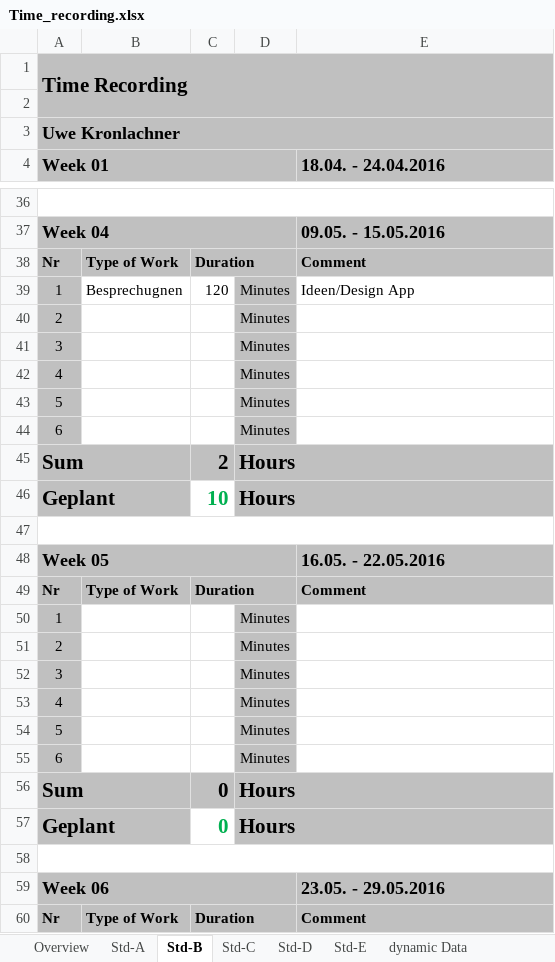
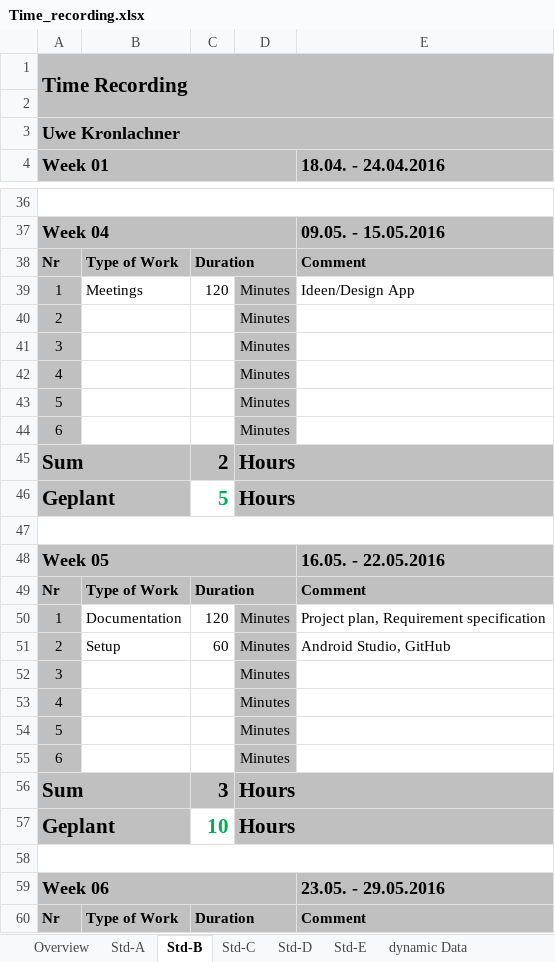
Before and after one commit to klinarc/LWN-ReaderApp, an Excel workbook: Documentation/Time_recording.xlsx, sheet Std-B, drawn as a sheet; only a part is shown, gaps mark what is left out; values as stored, in another font and other column widths than the file's, no borders; the diff names each change by its address in the sheet, - before the commit and + after, or states it on an @@ line.

Commit message:
Added android project

```diff
--- a/Documentation/Time_recording.xlsx (sheet Std-B)
+++ b/Documentation/Time_recording.xlsx (sheet Std-B)
-B39: Besprechugnen
+B39: Meetings
-C46: 10
+C46: 5
-B50: (empty)
+B50: Documentation
-C50: (empty)
+C50: 120
-E50 (18.04. - 24.04.2016): (empty)
+E50 (18.04. - 24.04.2016): Project plan, Requirement specification
-B51: (empty)
+B51: Setup
-C51: (empty)
+C51: 60
-E51 (18.04. - 24.04.2016): (empty)
+E51 (18.04. - 24.04.2016): Android Studio, GitHub
-C56: 0
+C56: 3
-C57: 0
+C57: 10
```
Also changed, not shown: sheet Overview, 28 other files.
